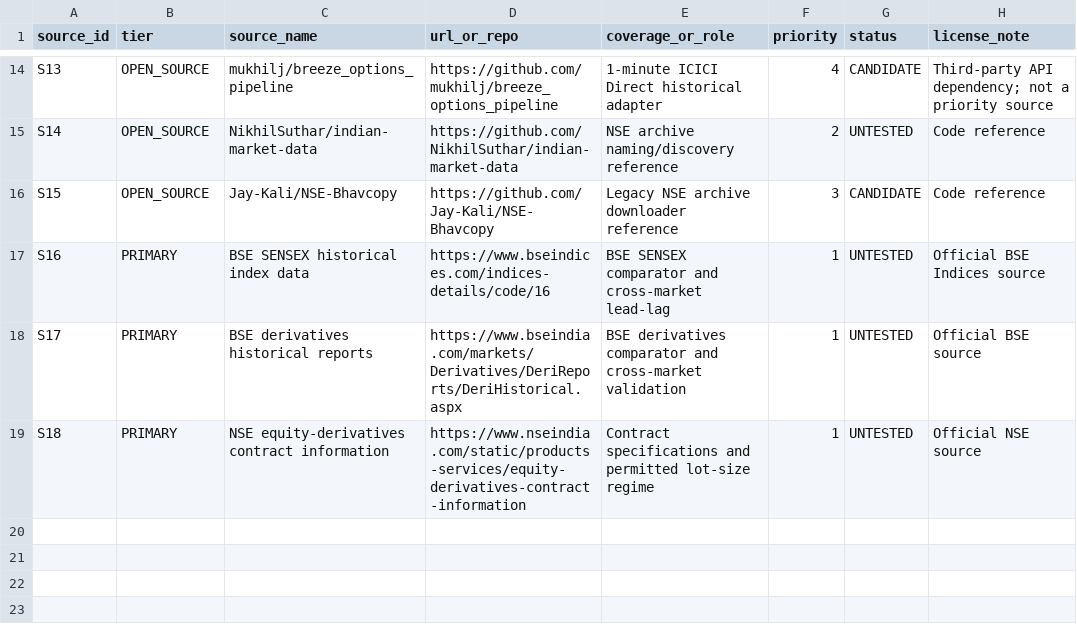
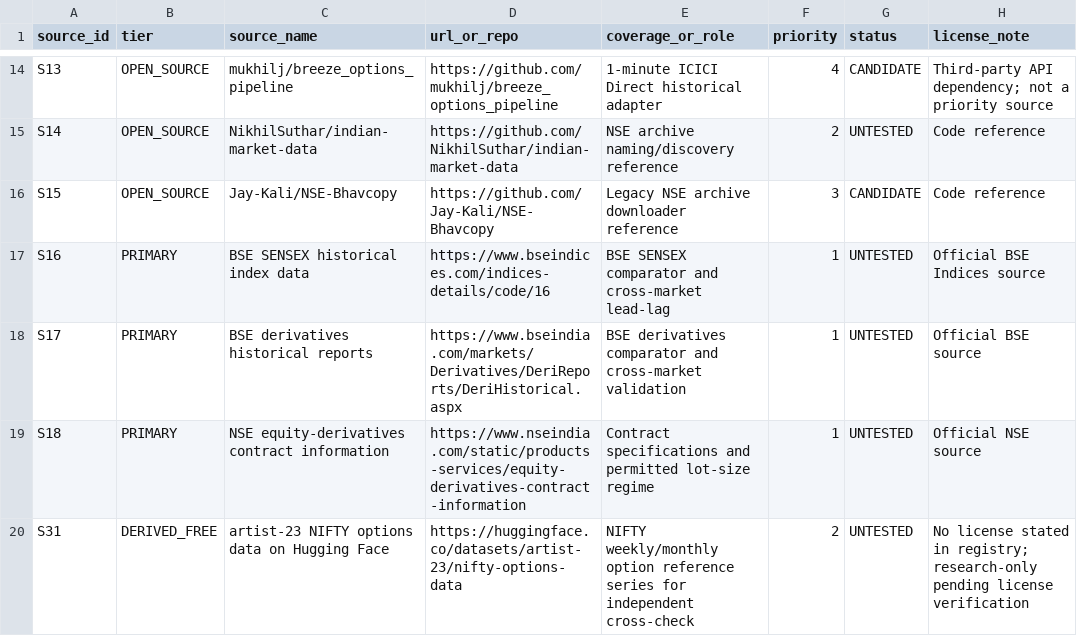
Before and after one commit to vishnuvcr/Naked-option-v1, a CSV file: research/data/SOURCE_MANIFEST.csv, drawn as a sheet; only a part is shown, gaps mark what is left out; the diff names each change by its address in the sheet, - before the commit and + after, or states it on an @@ line.

Commit message:
phase2: add second independent free NIFTY option reference source

```diff
--- a/research/data/SOURCE_MANIFEST.csv
+++ b/research/data/SOURCE_MANIFEST.csv
+row 20: S31 | DERIVED_FREE | artist-23 NIFTY options data on Hugging Face | https://huggingface.co/datasets/artist-23/nifty-options-data | NIFTY weekly/monthly option reference series for independent cross-check | 2 | UNTESTED | No license stated in registry; research-only pending license verification
```
